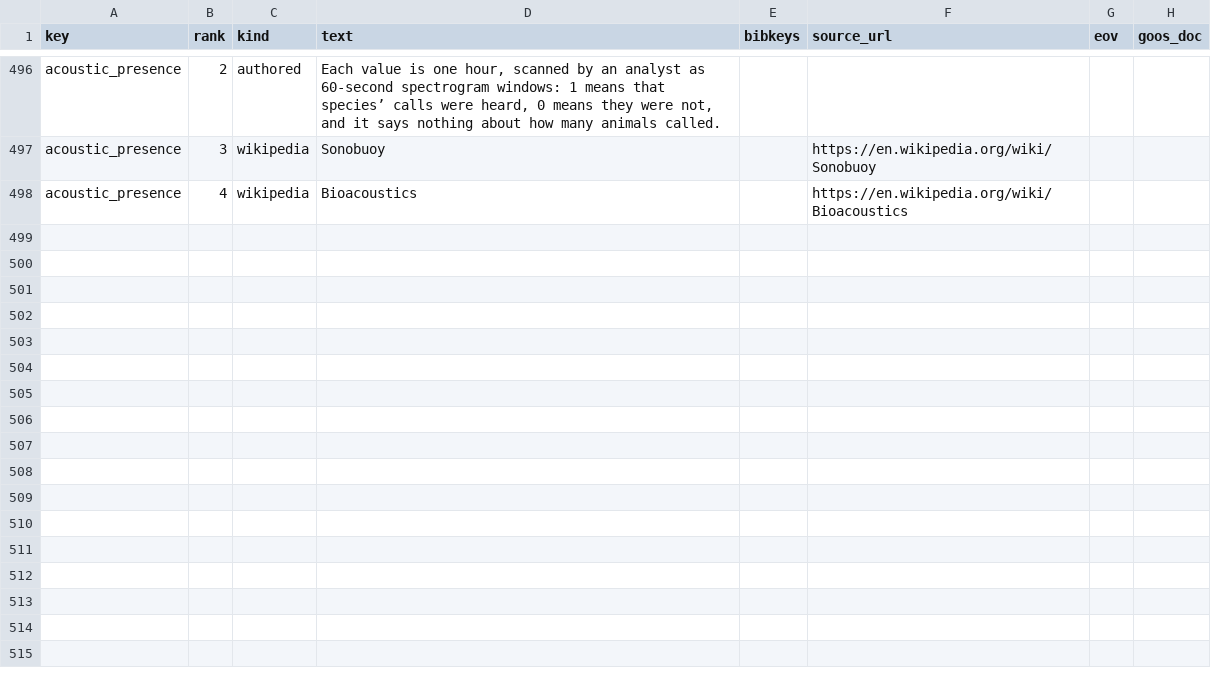
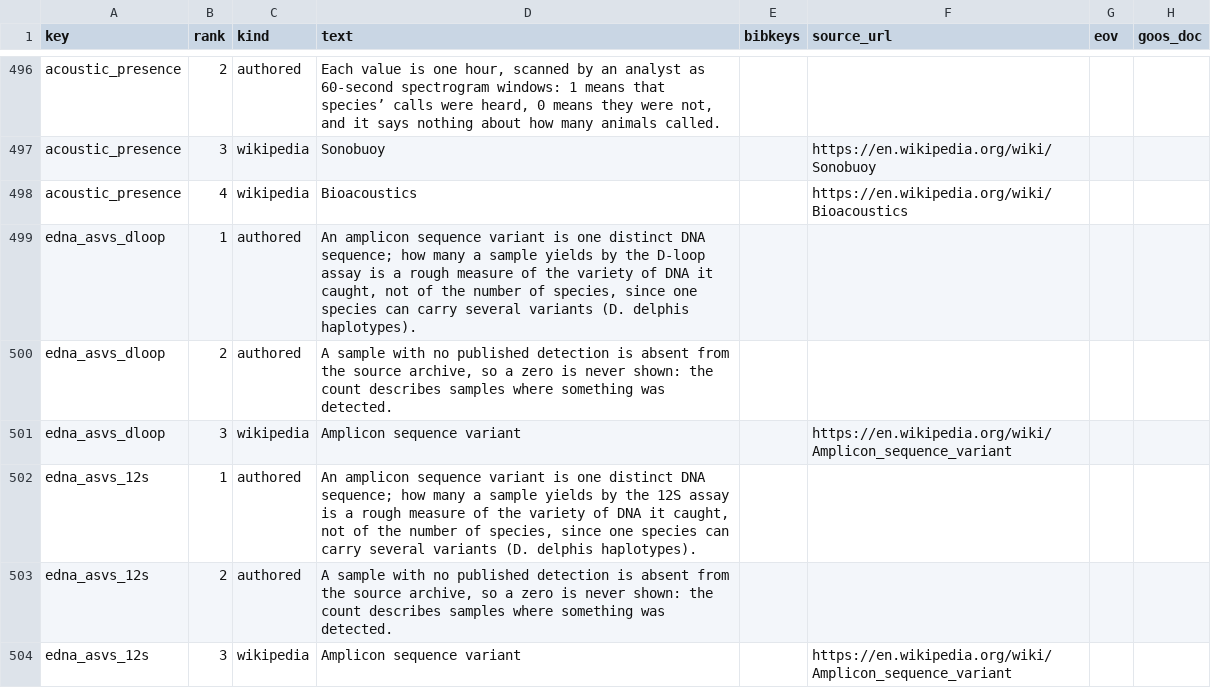
Before and after one commit to CalCOFI/workflows, a CSV file: metadata/measurement_why.csv, drawn as a sheet; only a part is shown, gaps mark what is left out.

```diff
--- a/metadata/measurement_why.csv
+++ b/metadata/measurement_why.csv
@@ -498 +498,7 @@ acoustic_presence,3,wikipedia,Sonobuoy,,https://en.wikipedia.org/wiki/Sonobuoy,,
 acoustic_presence,4,wikipedia,Bioacoustics,,https://en.wikipedia.org/wiki/Bioacoustics,,
+edna_asvs_dloop,1,authored,"An amplicon sequence variant is one distinct DNA sequence; how many a sample yields by the D-loop assay is a rough measure of the variety of DNA it caught, not of the number of species, since one species can carry several variants (D. delphis haplotypes).",,,,
+edna_asvs_dloop,2,authored,"A sample with no published detection is absent from the source archive, so a zero is never shown: the count describes samples where something was detected.",,,,
+edna_asvs_dloop,3,wikipedia,Amplicon sequence variant,,https://en.wikipedia.org/wiki/Amplicon_sequence_variant,,
+edna_asvs_12s,1,authored,"An amplicon sequence variant is one distinct DNA sequence; how many a sample yields by the 12S assay is a rough measure of the variety of DNA it caught, not of the number of species, since one species can carry several variants (D. delphis haplotypes).",,,,
+edna_asvs_12s,2,authored,"A sample with no published detection is absent from the source archive, so a zero is never shown: the count describes samples where something was detected.",,,,
+edna_asvs_12s,3,wikipedia,Amplicon sequence variant,,https://en.wikipedia.org/wiki/Amplicon_sequence_variant,,
```
Also changed, not shown: metadata/calcofi/2022-edna/questions.csv, metadata/measurement_face.csv, 5 other files.
